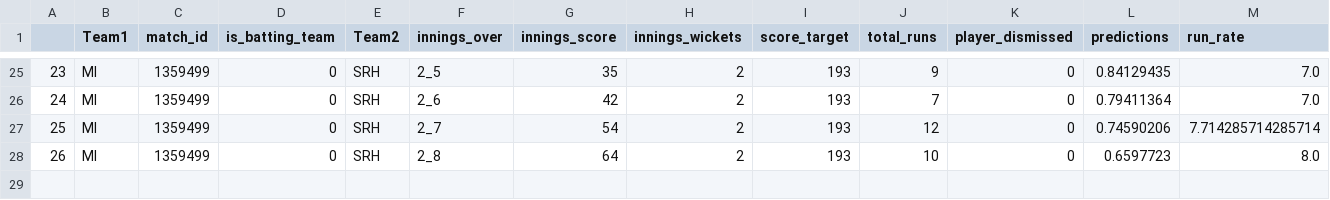
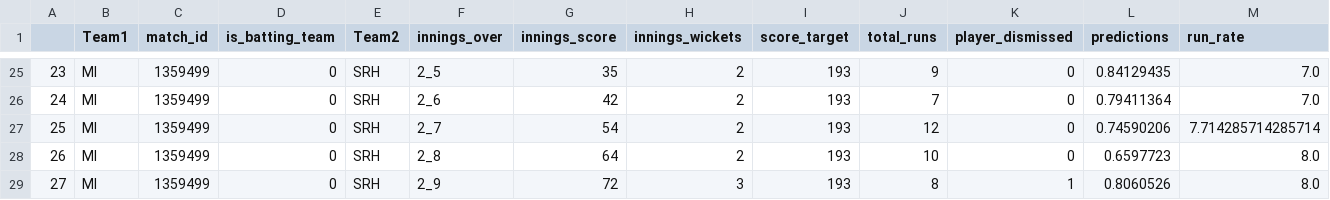
Before and after one commit to kiranbabu2/Jarvis, a CSV file: data/1359499_results.csv, drawn as a sheet; only a part is shown, gaps mark what is left out; rows hold the shown columns only; the diff names each change by its address in the sheet, - before the commit and + after, or states it on an @@ line.

Commit message:
Added Results

```diff
--- a/data/1359499_results.csv
+++ b/data/1359499_results.csv
+row 29: 27 | MI | 1359499 | 0 | SRH | 2_9 | 72 | 3 | 193 | 8 | 1 | 0.8060526 | 8.0
```
